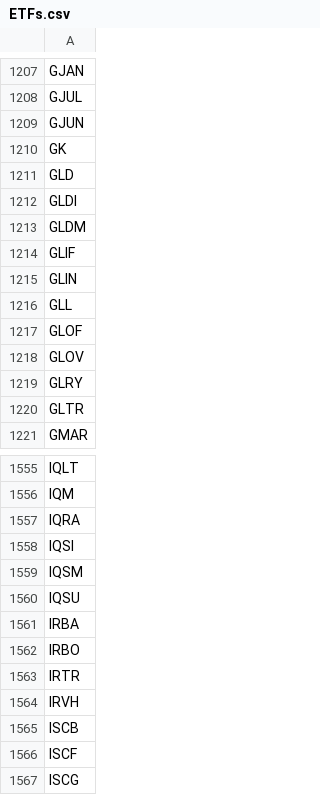
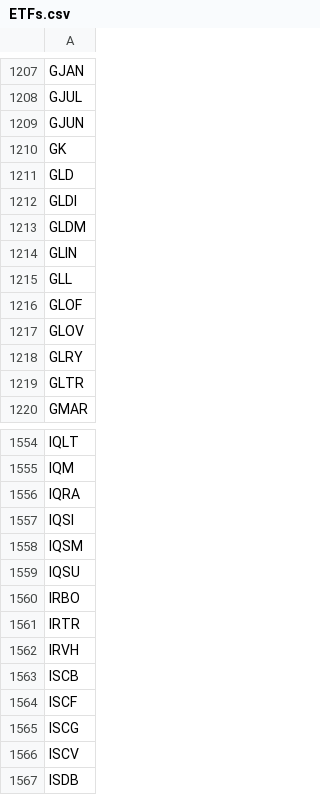
Before and after one commit to yeshengyi/Stocks, a CSV file: ETFs.csv, drawn as a sheet; only a part is shown, gaps mark what is left out; the shorter side is filled out with more unchanged rows.

Commit message:
Update ETFs.csv

```diff
--- a/ETFs.csv
+++ b/ETFs.csv
@@ -1213,3 +1213,2 @@ GLDI
 GLDM
-GLIF
 GLIN
@@ -1560,3 +1559,2 @@ IQSM
 IQSU
-IRBA
 IRBO
```
